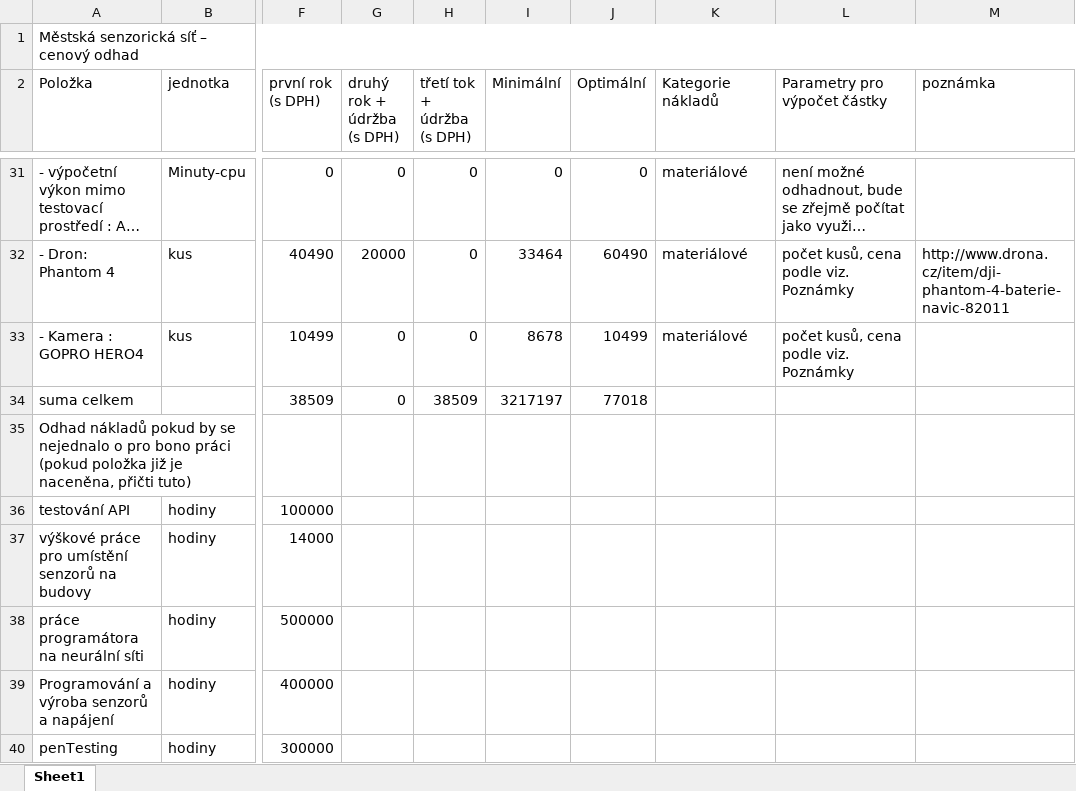
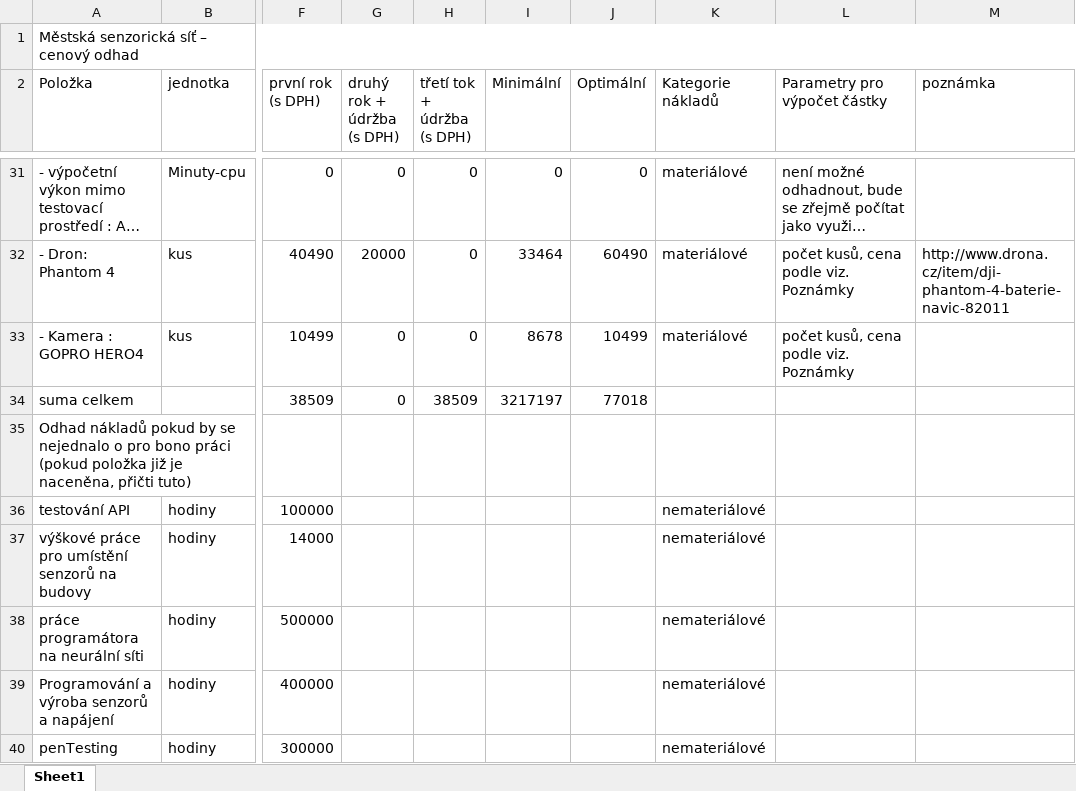
Before and after one commit to Labka-cz/SensorNet, an Excel workbook: grantova_zadost_labka__naceneni.xlsx, sheet Sheet1, drawn as a sheet; only a part is shown, gaps mark what is left out; long unchanged cells end in …; values as stored, in another font and other column widths than the file's, no cell formats; the diff names each change by its address in the sheet, - before the commit and + after, or states it on an @@ line.

Commit message:
naceneni over, rollback

```diff
--- a/grantova_zadost_labka__naceneni.xlsx (sheet Sheet1)
+++ b/grantova_zadost_labka__naceneni.xlsx (sheet Sheet1)
-K36:K40 (Kategorie nákladů): (empty)
+K36:K40 (Kategorie nákladů): nemateriálové
```
Also changed, not shown: cell formats, 4 other files.
